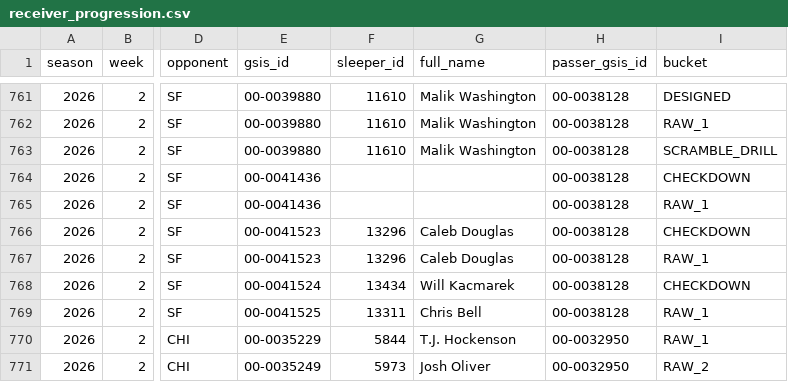
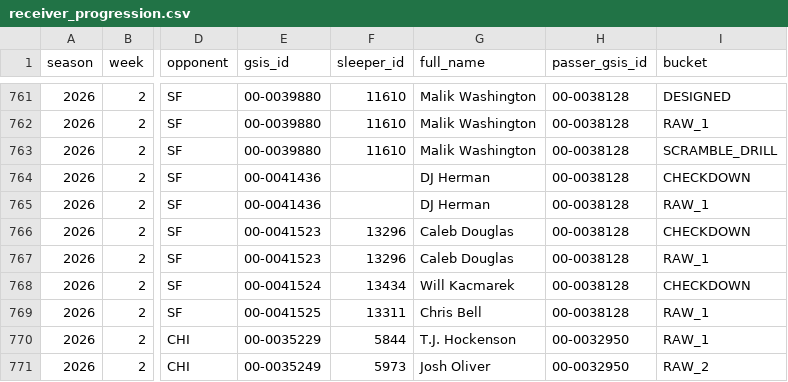
Before and after one commit to supyo29/bloodline-bowl, a CSV file: lib/football-intel/data/receiver_progression.csv, drawn as a sheet; only a part is shown, gaps mark what is left out; the diff names each change by its address in the sheet, - before the commit and + after, or states it on an @@ line.

```diff
--- a/lib/football-intel/data/receiver_progression.csv
+++ b/lib/football-intel/data/receiver_progression.csv
-G764:G765 (full_name): (empty)
+G764:G765 (full_name): DJ Herman
```
Also changed, not shown: lib/football-intel/data/contextual_matchup_feature.csv, lib/football-intel/data/ftn_descriptive.csv, 4 other files.
